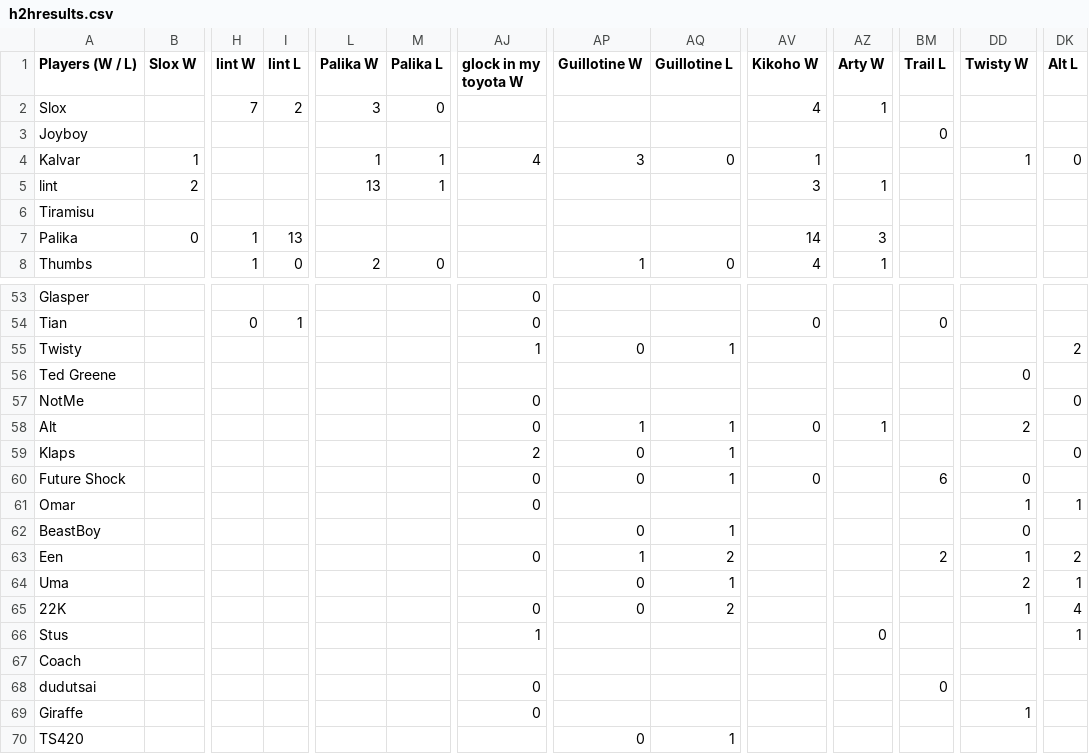
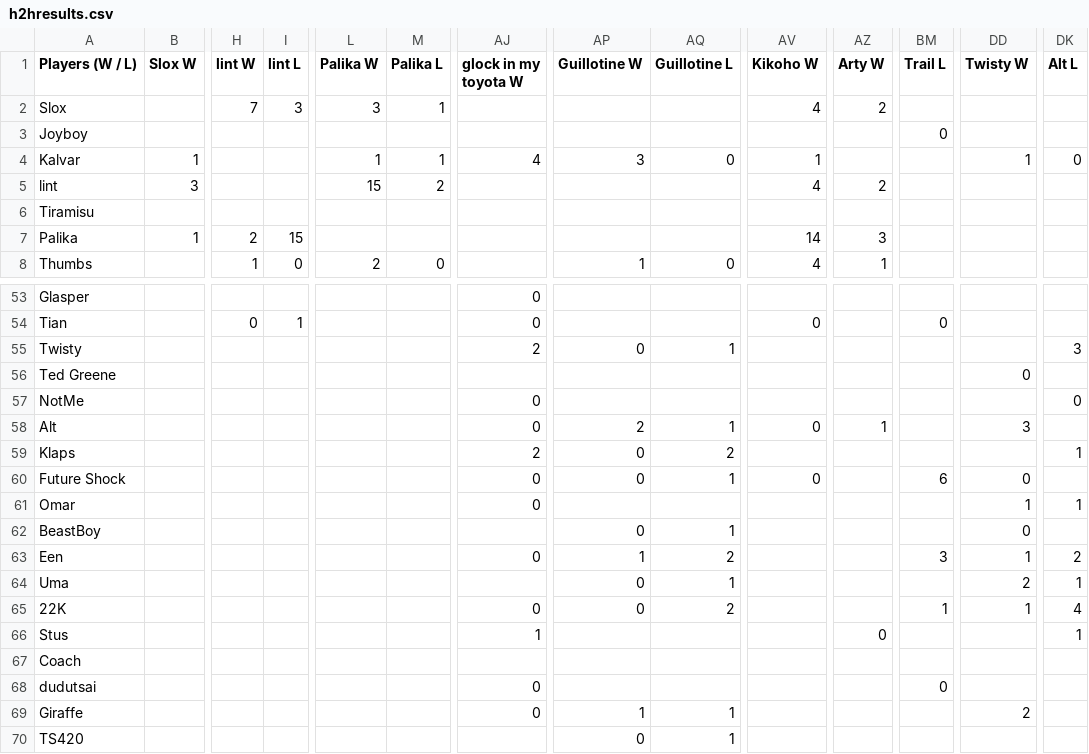
Before and after one commit to benjaminsg/garprdata, a CSV file: h2hresults.csv, drawn as a sheet; only a part is shown, gaps mark what is left out; the diff covers the shown part only; the diff names each change by its address in the sheet, - before the commit and + after, or states it on an @@ line.

```diff
--- a/h2hresults.csv
+++ b/h2hresults.csv
-I2 (lint L): 2
+I2 (lint L): 3
-M2 (Palika L): 0
+M2 (Palika L): 1
-AZ2 (Arty W): 1
+AZ2 (Arty W): 2
-B5 (Slox W): 2
+B5 (Slox W): 3
-L5 (Palika W): 13
+L5 (Palika W): 15
-M5 (Palika L): 1
+M5 (Palika L): 2
-AV5 (Kikoho W): 3
+AV5 (Kikoho W): 4
-AZ5 (Arty W): 1
+AZ5 (Arty W): 2
-B7 (Slox W): 0
+B7 (Slox W): 1
-H7 (lint W): 1
+H7 (lint W): 2
-I7 (lint L): 13
+I7 (lint L): 15
-AJ55 (glock in my toyota W): 1
+AJ55 (glock in my toyota W): 2
-DK55 (Alt L): 2
+DK55 (Alt L): 3
-AP58 (Guillotine W): 1
+AP58 (Guillotine W): 2
-DD58 (Twisty W): 2
+DD58 (Twisty W): 3
-AQ59 (Guillotine L): 1
+AQ59 (Guillotine L): 2
-DK59 (Alt L): 0
+DK59 (Alt L): 1
-BM63 (Trail L): 2
+BM63 (Trail L): 3
-BM65 (Trail L): (empty)
+BM65 (Trail L): 1
-AP69 (Guillotine W): (empty)
+AP69 (Guillotine W): 1
-AQ69 (Guillotine L): (empty)
+AQ69 (Guillotine L): 1
-DD69 (Twisty W): 1
+DD69 (Twisty W): 2
```
Also changed, not shown: 24 edited cells elsewhere in this file, 1 other file.
